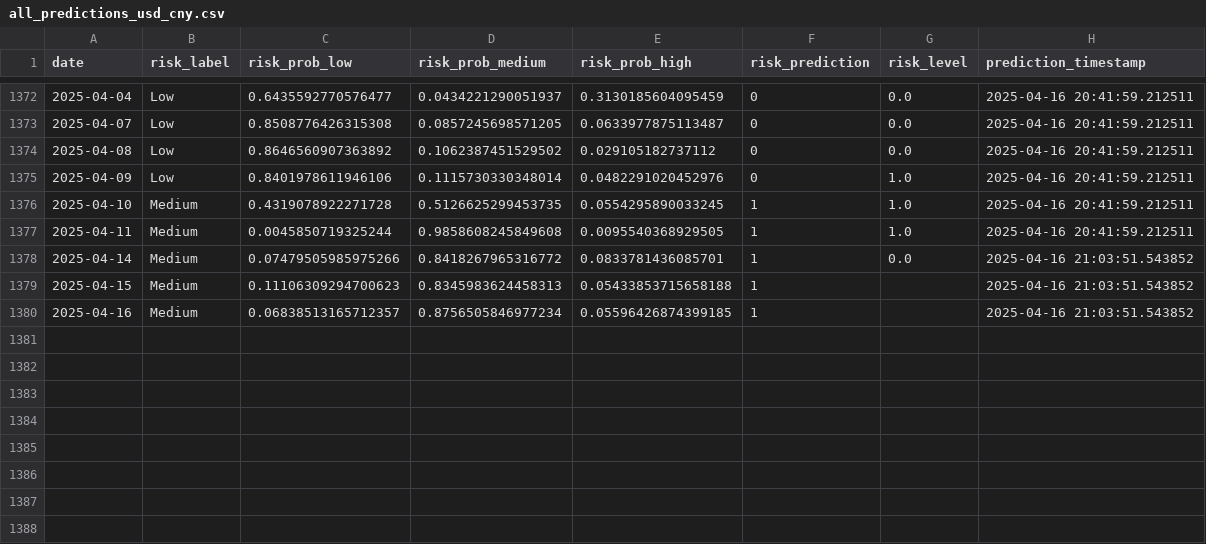
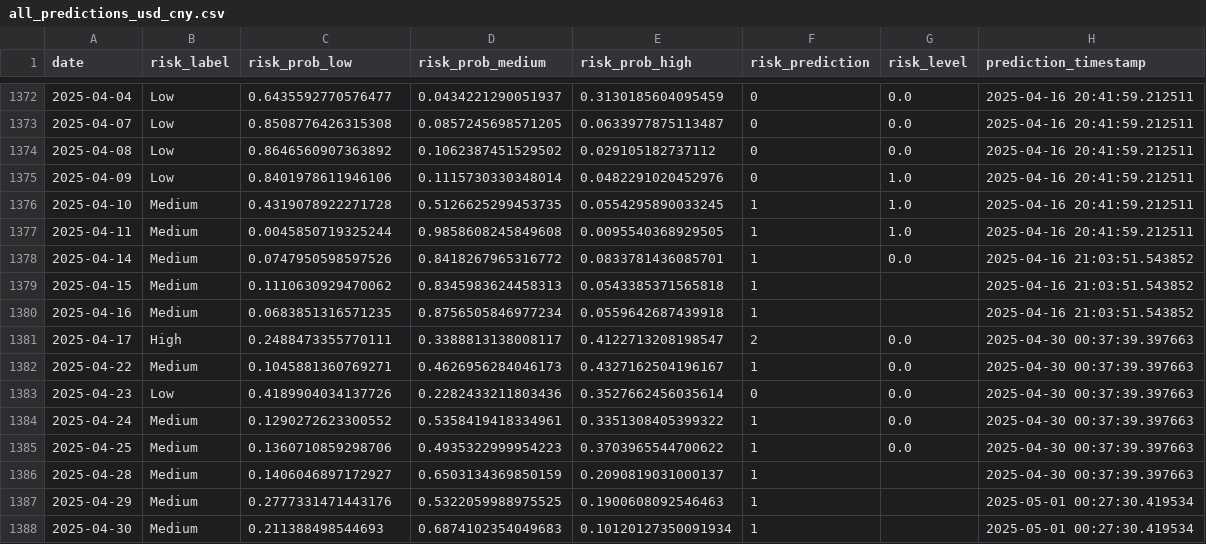
Before and after one commit to YouhuiPang/FX-Risk-Forecasting-System, a CSV file: data/all_predictions_usd_cny.csv, drawn as a sheet; only a part is shown, gaps mark what is left out.

```diff
--- a/data/all_predictions_usd_cny.csv
+++ b/data/all_predictions_usd_cny.csv
@@ -1377,4 +1377,12 @@ date,risk_label,risk_prob_low,risk_prob_medium,risk_prob_high,risk_prediction,ri
 2025-04-11,Medium,0.0045850719325244,0.9858608245849608,0.0095540368929505,1,1.0,2025-04-16 20:41:59.212511
-2025-04-14,Medium,0.07479505985975266,0.8418267965316772,0.0833781436085701,1,0.0,2025-04-16 21:03:51.543852
-2025-04-15,Medium,0.11106309294700623,0.8345983624458313,0.05433853715658188,1,,2025-04-16 21:03:51.543852
-2025-04-16,Medium,0.06838513165712357,0.8756505846977234,0.05596426874399185,1,,2025-04-16 21:03:51.543852
+2025-04-14,Medium,0.0747950598597526,0.8418267965316772,0.0833781436085701,1,0.0,2025-04-16 21:03:51.543852
+2025-04-15,Medium,0.1110630929470062,0.8345983624458313,0.0543385371565818,1,,2025-04-16 21:03:51.543852
+2025-04-16,Medium,0.0683851316571235,0.8756505846977234,0.0559642687439918,1,,2025-04-16 21:03:51.543852
+2025-04-17,High,0.2488473355770111,0.3388813138008117,0.4122713208198547,2,0.0,2025-04-30 00:37:39.397663
+2025-04-22,Medium,0.1045881360769271,0.4626956284046173,0.4327162504196167,1,0.0,2025-04-30 00:37:39.397663
+2025-04-23,Low,0.4189904034137726,0.2282433211803436,0.3527662456035614,0,0.0,2025-04-30 00:37:39.397663
+2025-04-24,Medium,0.1290272623300552,0.5358419418334961,0.3351308405399322,1,0.0,2025-04-30 00:37:39.397663
+2025-04-25,Medium,0.1360710859298706,0.4935322999954223,0.3703965544700622,1,0.0,2025-04-30 00:37:39.397663
+2025-04-28,Medium,0.1406046897172927,0.6503134369850159,0.2090819031000137,1,,2025-04-30 00:37:39.397663
+2025-04-29,Medium,0.2777331471443176,0.5322059988975525,0.1900608092546463,1,,2025-05-01 00:27:30.419534
+2025-04-30,Medium,0.211388498544693,0.6874102354049683,0.10120127350091934,1,,2025-05-01 00:27:30.419534
```
Also changed, not shown: data/features_usd_cny.csv, data/macro.csv, 18 other files.
